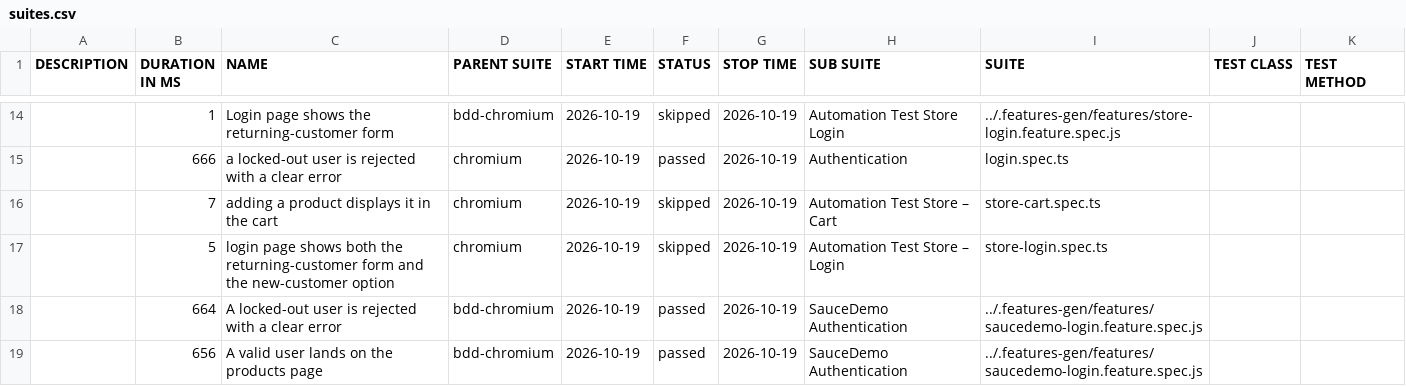
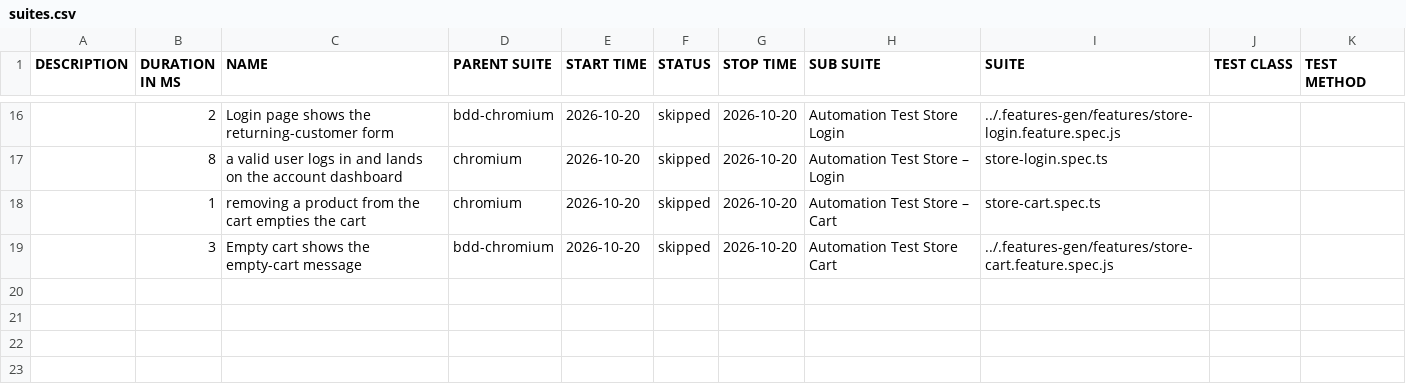
Before and after one commit to Cacheater/playwright-e2e-framework, a CSV file: data/suites.csv, drawn as a sheet; only a part is shown, gaps mark what is left out; the diff covers the shown part only.

```diff
--- a/data/suites.csv
+++ b/data/suites.csv
@@ -14,6 +16,4 @@
-"","1","Login page shows the returning-customer form","bdd-chromium","2026-10-19","skipped","2026-10-19","Automation Test Store Login","../.features-gen/features/store-login.feature.spec.js","",""
-"","666","a locked-out user is rejected with a clear error","chromium","2026-10-19","passed","2026-10-19","Authentication","login.spec.ts","",""
-"","7","adding a product displays it in the cart","chromium","2026-10-19","skipped","2026-10-19","Automation Test Store – Cart","store-cart.spec.ts","",""
-"","5","login page shows both the returning-customer form and the new-customer option","chromium","2026-10-19","skipped","2026-10-19","Automation Test Store – Login","store-login.spec.ts","",""
-"","664","A locked-out user is rejected with a clear error","bdd-chromium","2026-10-19","passed","2026-10-19","SauceDemo Authentication","../.features-gen/features/saucedemo-login.feature.spec.js","",""
-"","656","A valid user lands on the products page","bdd-chromium","2026-10-19","passed","2026-10-19","SauceDemo Authentication","../.features-gen/features/saucedemo-login.feature.spec.js","",""
+"","2","Login page shows the returning-customer form","bdd-chromium","2026-10-20","skipped","2026-10-20","Automation Test Store Login","../.features-gen/features/store-login.feature.spec.js","",""
+"","8","a valid user logs in and lands on the account dashboard","chromium","2026-10-20","skipped","2026-10-20","Automation Test Store – Login","store-login.spec.ts","",""
+"","1","removing a product from the cart empties the cart","chromium","2026-10-20","skipped","2026-10-20","Automation Test Store – Cart","store-cart.spec.ts","",""
+"","3","Empty cart shows the empty-cart message","bdd-chromium","2026-10-20","skipped","2026-10-20","Automation Test Store Cart","../.features-gen/features/store-cart.feature.spec.js","",""
```
Also changed, not shown: 6 added rows, 4 removed rows and 30 edited cells elsewhere in this file, 50 other files.
